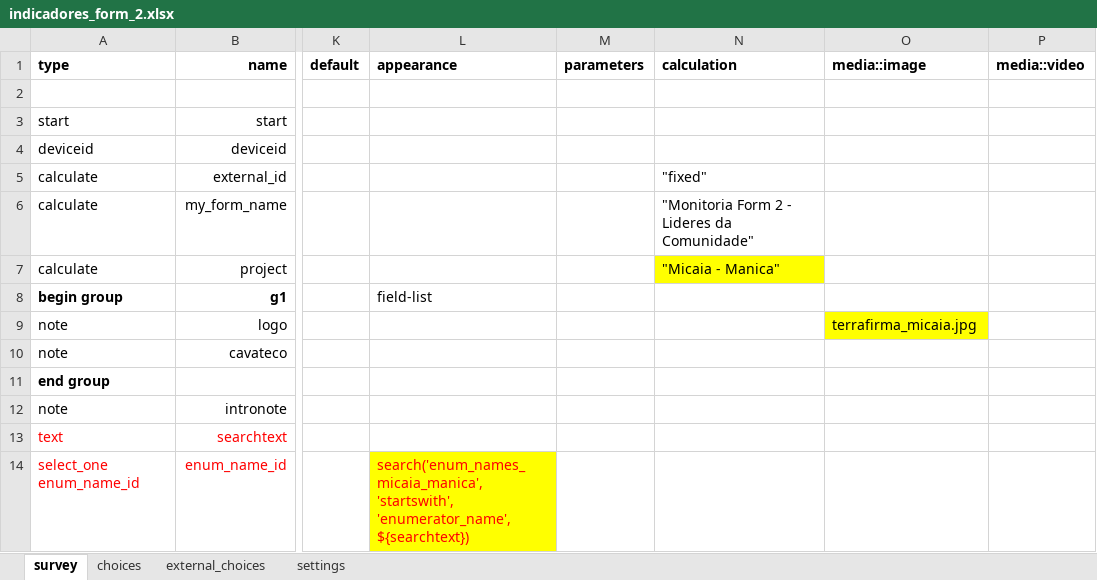
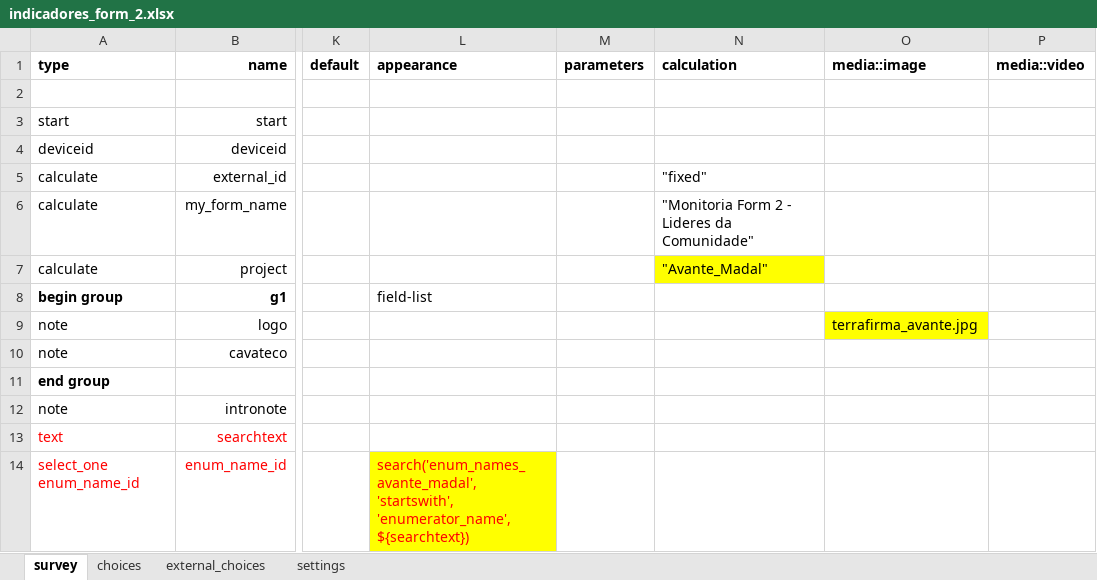
Before and after one commit to TerraFirmaMozambique/odk_forms_ilrg_madal_2, an Excel workbook: xlsx/M&E/indicadores_form_2.xlsx, sheet survey, drawn as a sheet; only a part is shown, gaps mark what is left out; values as stored, in another font and other column widths than the file's, no borders; the diff covers the shown part only; the diff names each change by its address in the sheet, - before the commit and + after, or states it on an @@ line.

```diff
--- a/xlsx/M&E/indicadores_form_2.xlsx (sheet survey)
+++ b/xlsx/M&E/indicadores_form_2.xlsx (sheet survey)
-N7 (calculation): "Micaia - Manica"
+N7 (calculation): "Avante_Madal"
-O9 (media::image): terrafirma_micaia.jpg
+O9 (media::image): terrafirma_avante.jpg
-L14 (appearance): search('enum_names_micaia_manica', 'startswith', 'enumerator_name',…
+L14 (appearance): search('enum_names_avante_madal', 'startswith', 'enumerator_name',…
```
Also changed, not shown: 5 edited cells elsewhere in this sheet, sheet settings, xlsx/M&E/indicadores_form_1.xlsx, xlsx/M&E/indicadores_form_3.xlsx, 4 other files.
